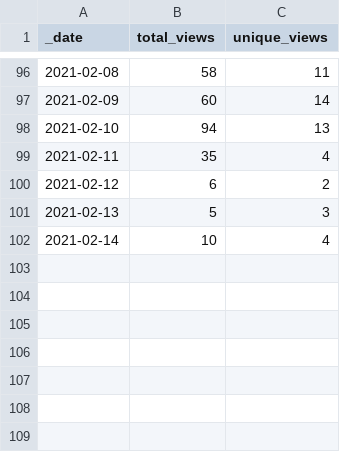
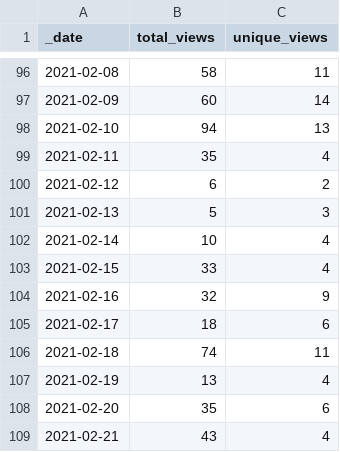
Before and after one commit to beccakelly7/icepyx, a CSV file: traffic/views.csv, drawn as a sheet; only a part is shown, gaps mark what is left out; the diff names each change by its address in the sheet, - before the commit and + after, or states it on an @@ line.

Commit message:
GitHub traffic

```diff
--- a/traffic/views.csv
+++ b/traffic/views.csv
+row 103: 2021-02-15 | 33 | 4
+row 104: 2021-02-16 | 32 | 9
+row 105: 2021-02-17 | 18 | 6
+row 106: 2021-02-18 | 74 | 11
+row 107: 2021-02-19 | 13 | 4
+row 108: 2021-02-20 | 35 | 6
+row 109: 2021-02-21 | 43 | 4
```
Also changed, not shown: traffic/clones.csv, 1 other file.
